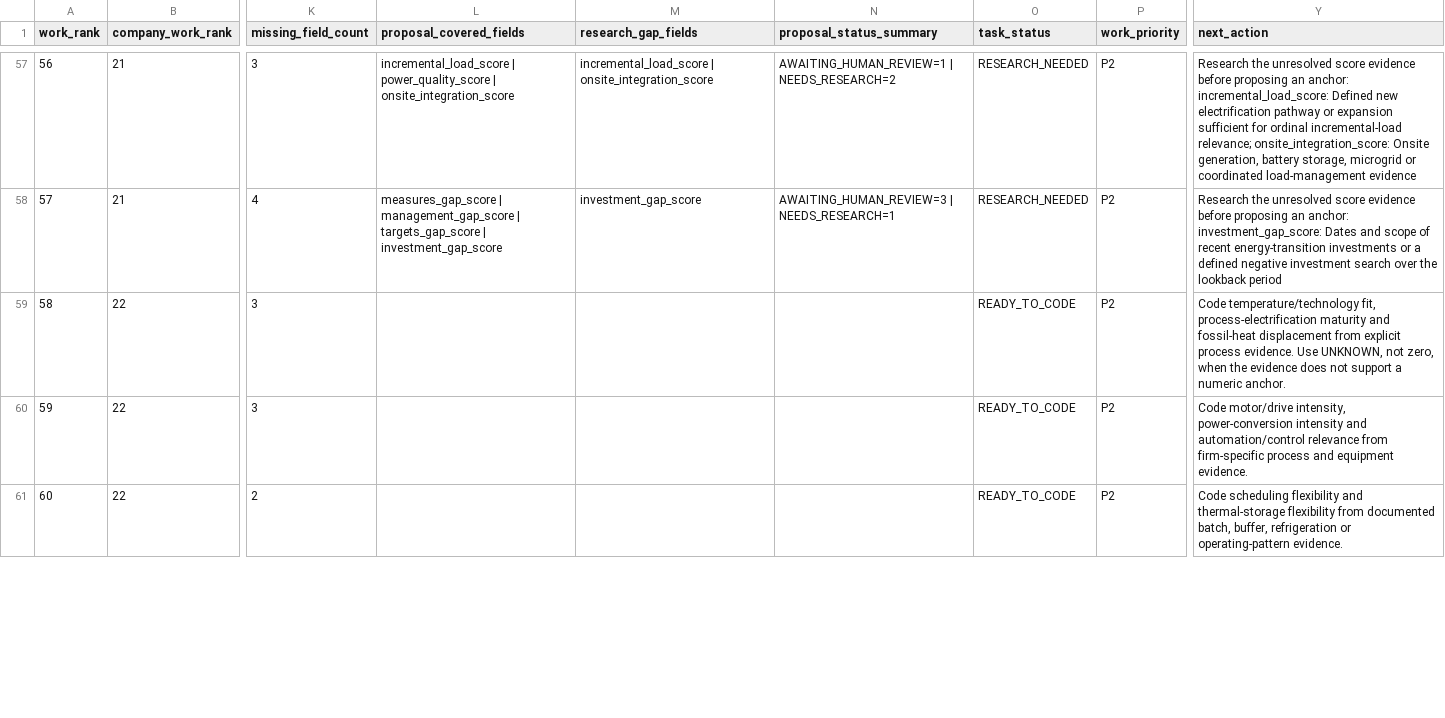
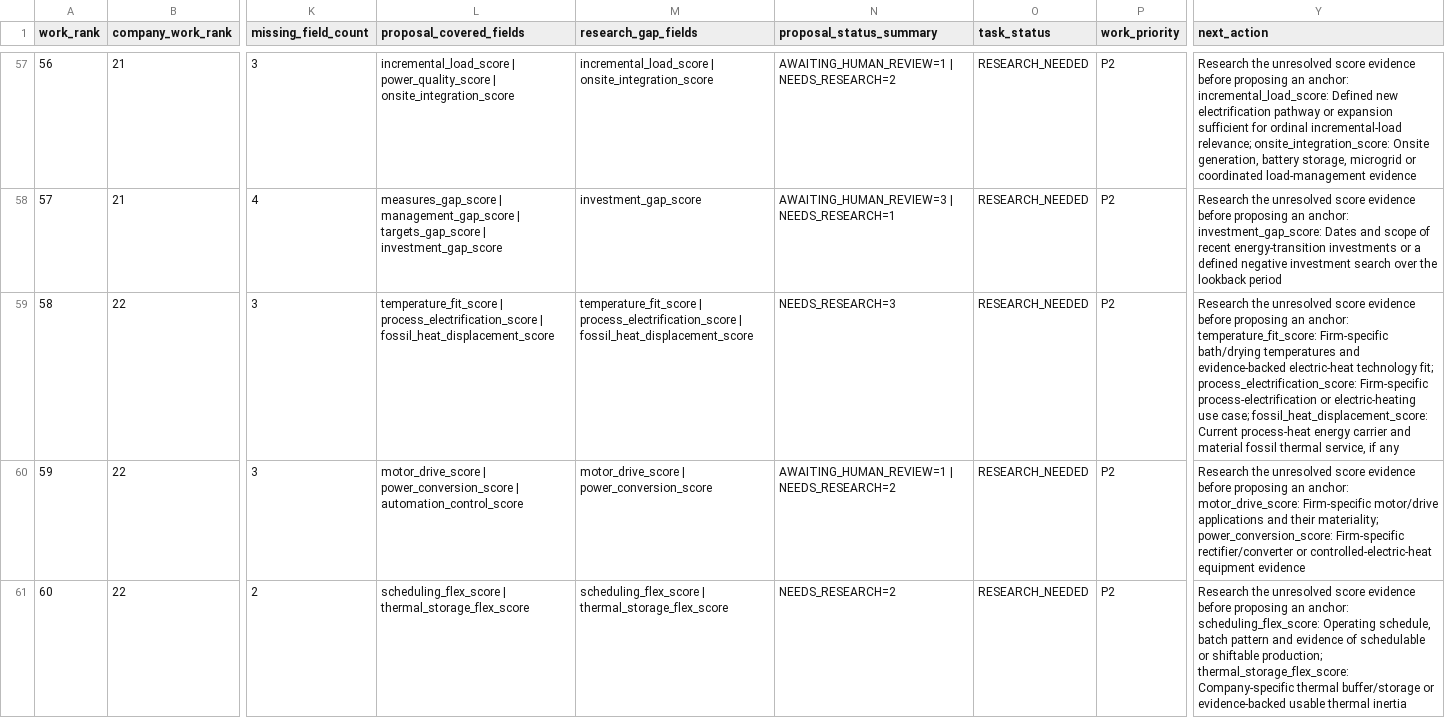
Before and after one commit to AnnaKolisnyk74/sme-etoi, a CSV file: outputs/score_work_queue.csv, drawn as a sheet; only a part is shown, gaps mark what is left out; the diff covers the shown part only; the diff names each change by its address in the sheet, - before the commit and + after, or states it on an @@ line.

Commit message:
Add P11 field-level coding assessment and reprioritize next company
* Add P11 field-level score coding assessment

* Update pipeline expectations after P11 assessment

* Update next-best web expectations after P11

* Test P11 mixed research and review work state

* Test P11 field-level proposal state

* Refresh score work queue for P11 assessment

* Reprioritize companies after P11 assessment

* Refresh web snapshot after P11 reprioritization

* Test P11 reprioritization and P53 next-best selection

* Document P11 reprioritization and next-best handoff

* Update company workflow priority after P11

* Document P11 next-best reprioritization example

```diff
--- a/outputs/score_work_queue.csv
+++ b/outputs/score_work_queue.csv
-L59 (proposal_covered_fields): (empty)
+L59 (proposal_covered_fields): temperature_fit_score | process_electrification_score | fossil_heat_displacement_score
-M59 (research_gap_fields): (empty)
+M59 (research_gap_fields): temperature_fit_score | process_electrification_score | fossil_heat_displacement_score
-N59 (proposal_status_summary): (empty)
+N59 (proposal_status_summary): NEEDS_RESEARCH=3
-O59:O61 (task_status): READY_TO_CODE
+O59:O61 (task_status): RESEARCH_NEEDED
-Y59 (next_action): Code temperature/technology fit, process-electrification maturity and fossil-heat displacement from explicit process evidence. Use UNKNOWN, not zero, when the evidence does not support a numeric anchor.
+Y59 (next_action): Research the unresolved score evidence before proposing an anchor: temperature_fit_score: Firm-specific bath/drying temperatures and evidence-backed electric-heat technology fit; process_electrification_score: Firm-specific process-electrification or electric-heating use case; fossil_heat_displacement_score: Current process-heat energy carrier and material fossil thermal service, if any
-L60 (proposal_covered_fields): (empty)
+L60 (proposal_covered_fields): motor_drive_score | power_conversion_score | automation_control_score
-M60 (research_gap_fields): (empty)
+M60 (research_gap_fields): motor_drive_score | power_conversion_score
-N60 (proposal_status_summary): (empty)
+N60 (proposal_status_summary): AWAITING_HUMAN_REVIEW=1 | NEEDS_RESEARCH=2
-Y60 (next_action): Code motor/drive intensity, power-conversion intensity and automation/control relevance from firm-specific process and equipment evidence.
+Y60 (next_action): Research the unresolved score evidence before proposing an anchor: motor_drive_score: Firm-specific motor/drive applications and their materiality; power_conversion_score: Firm-specific rectifier/converter or controlled-electric-heat equipment evidence
-L61 (proposal_covered_fields): (empty)
+L61 (proposal_covered_fields): scheduling_flex_score | thermal_storage_flex_score
-M61 (research_gap_fields): (empty)
+M61 (research_gap_fields): scheduling_flex_score | thermal_storage_flex_score
-N61 (proposal_status_summary): (empty)
+N61 (proposal_status_summary): NEEDS_RESEARCH=2
-Y61 (next_action): Code scheduling flexibility and thermal-storage flexibility from documented batch, buffer, refrigeration or operating-pattern evidence.
+Y61 (next_action): Research the unresolved score evidence before proposing an anchor: scheduling_flex_score: Operating schedule, batch pattern and evidence of schedulable or shiftable production; thermal_storage_flex_score: Company-specific thermal buffer/storage or evidence-backed usable thermal inertia
```
Also changed, not shown: 9 edited cells elsewhere in this file, outputs/company_work_priority.csv, 10 other files.
